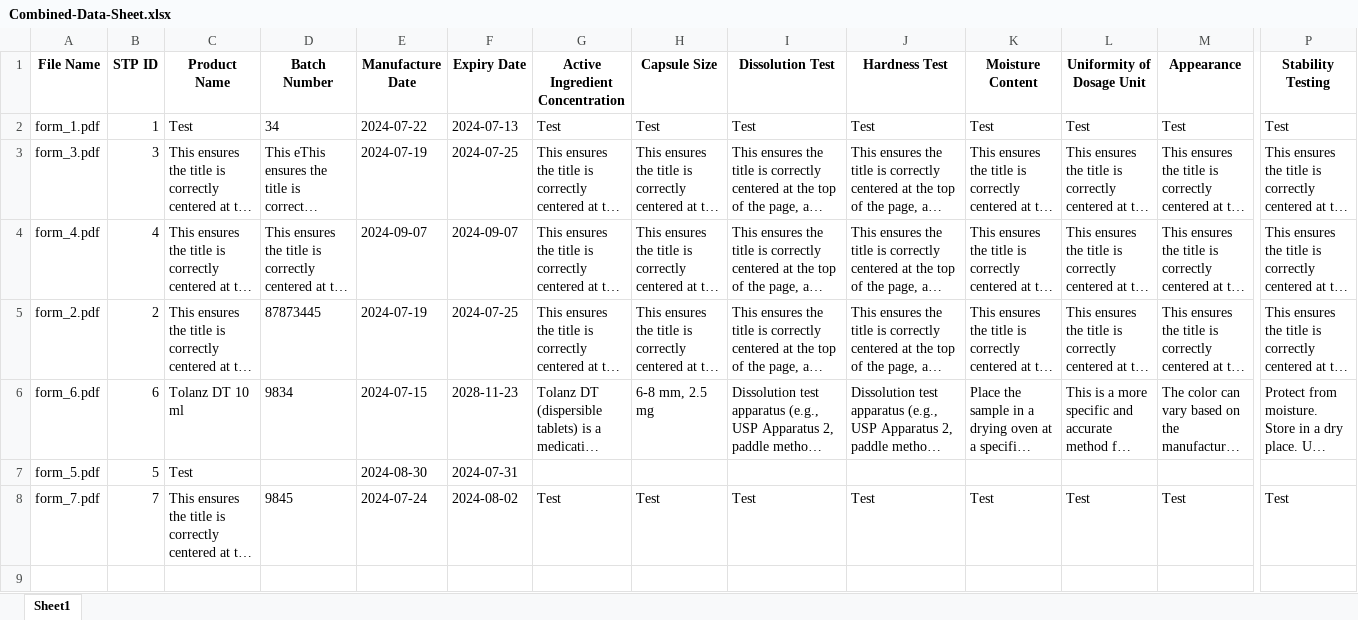
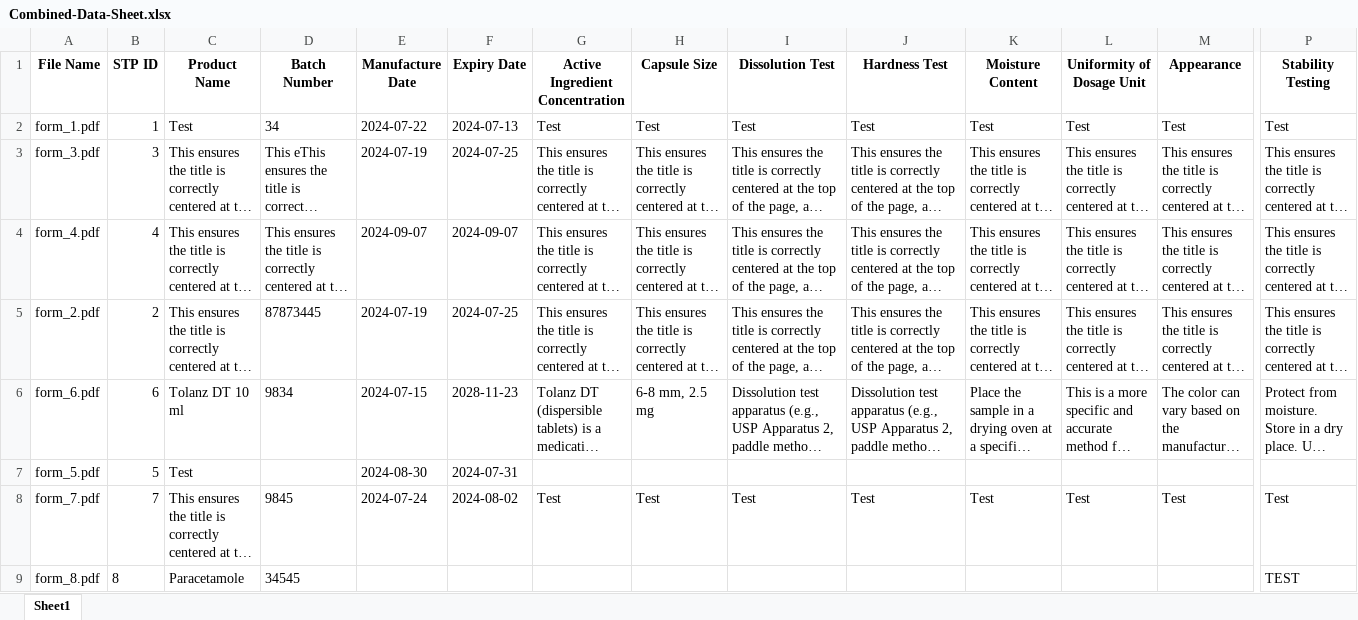
Before and after one commit to aditya9522/pdf-to-excel-project, an Excel workbook: smartexcel/media/STP-Files/Processed/Combined-Data-Sheet.xlsx, sheet Sheet1, drawn as a sheet; only a part is shown, gaps mark what is left out; long unchanged cells end in …; values as stored, in another font and other column widths than the file's, no borders; rows hold the shown columns only; the diff names each change by its address in the sheet, - before the commit and + after, or states it on an @@ line.

Commit message:
Added functionality to add bulk data storage

```diff
--- a/smartexcel/media/STP-Files/Processed/Combined-Data-Sheet.xlsx (sheet Sheet1)
+++ b/smartexcel/media/STP-Files/Processed/Combined-Data-Sheet.xlsx (sheet Sheet1)
+row 9: form_8.pdf | 8 | Paracetamole | 34545 |  |  |  |  |  |  |  |  |  | TEST
```
Also changed, not shown: 16 other files.
